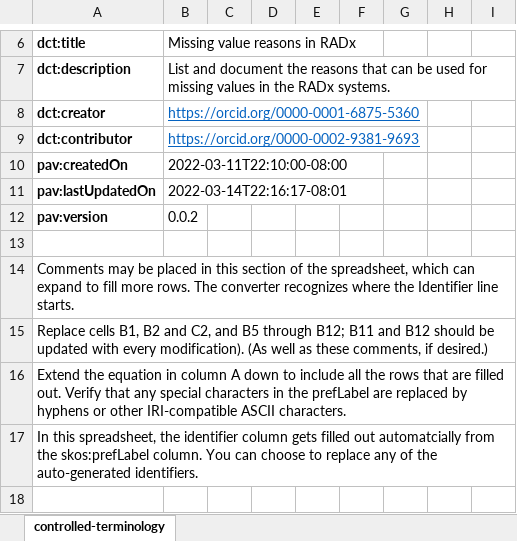
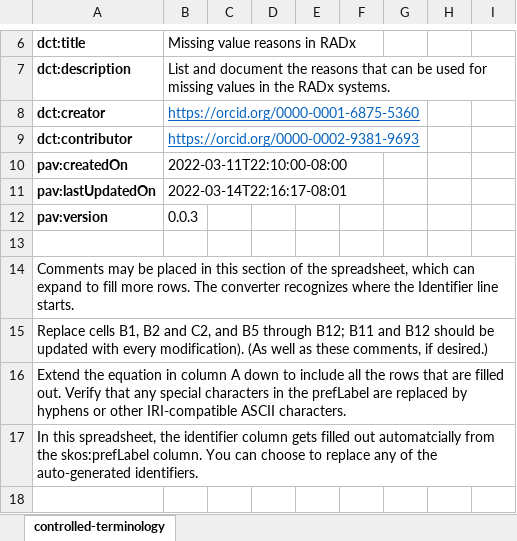
Before and after one commit to alexskr/radx-missing-value-reasons, an Excel workbook: mvreason.xlsx, sheet controlled-terminology, drawn as a sheet; only a part is shown, gaps mark what is left out; values as stored, in another font and other column widths than the file's, no borders; the diff names each change by its address in the sheet, - before the commit and + after, or states it on an @@ line.

Commit message:
updated version number

```diff
--- a/mvreason.xlsx (sheet controlled-terminology)
+++ b/mvreason.xlsx (sheet controlled-terminology)
-B12: 0.0.2
+B12: 0.0.3
```
